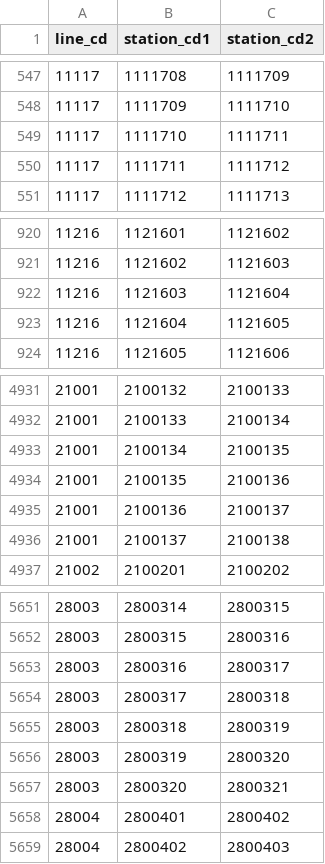
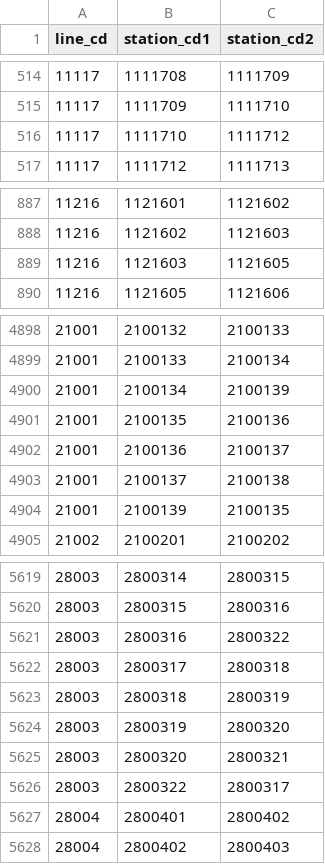
Before and after one commit to ny-a/ekidata, a CSV file: join.csv, drawn as a sheet; only a part is shown, gaps mark what is left out; the diff covers the shown part only.

```diff
--- a/join.csv
+++ b/join.csv
@@ -548,4 +515,3 @@ line_cd,station_cd1,station_cd2
 11117,1111709,1111710
-11117,1111710,1111711
-11117,1111711,1111712
+11117,1111710,1111712
 11117,1111712,1111713
@@ -921,4 +888,3 @@ line_cd,station_cd1,station_cd2
 11216,1121602,1121603
-11216,1121603,1121604
-11216,1121604,1121605
+11216,1121603,1121605
 11216,1121605,1121606
@@ -4932,3 +4899,3 @@ line_cd,station_cd1,station_cd2
 21001,2100133,2100134
-21001,2100134,2100135
+21001,2100134,2100139
 21001,2100135,2100136
@@ -4936,2 +4903,3 @@ line_cd,station_cd1,station_cd2
 21001,2100137,2100138
+21001,2100139,2100135
 21002,2100201,2100202
@@ -5652,3 +5620,3 @@ line_cd,station_cd1,station_cd2
 28003,2800315,2800316
-28003,2800316,2800317
+28003,2800316,2800322
 28003,2800317,2800318
@@ -5657,2 +5625,3 @@ line_cd,station_cd1,station_cd2
 28003,2800320,2800321
+28003,2800322,2800317
 28004,2800401,2800402
```
Also changed, not shown: 11 added rows, 33 removed rows and 27 edited cells elsewhere in this file.
